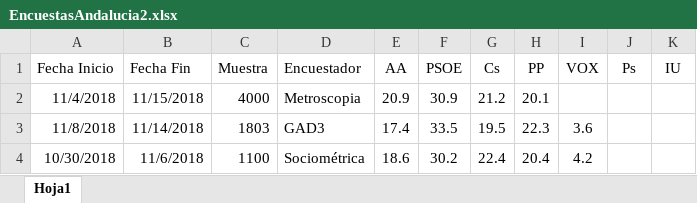
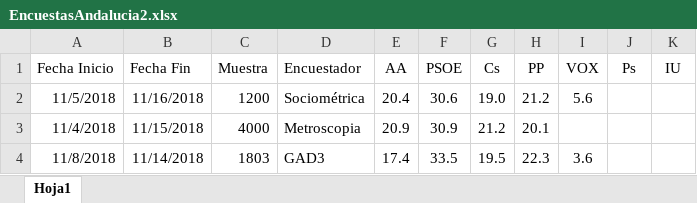
Before and after one commit to ChusCarro/1datomas, an Excel workbook: Andalucia18-2D/EncuestasAndalucia2.xlsx, sheet Hoja1, drawn as a sheet; only a part is shown; the shorter side is filled out with more unchanged rows; values as stored, in another font and other column widths than the file's, no borders; the diff names each change by its address in the sheet, - before the commit and + after, or states it on an @@ line.

```diff
--- a/Andalucia18-2D/EncuestasAndalucia2.xlsx (sheet Hoja1)
+++ b/Andalucia18-2D/EncuestasAndalucia2.xlsx (sheet Hoja1)
+row 2: 11/5/2018 | 11/16/2018 | 1200 | Sociométrica | 20.4 | 30.6 | 19.0 | 21.2 | 5.6
```
Also changed, not shown: 7 other files.
